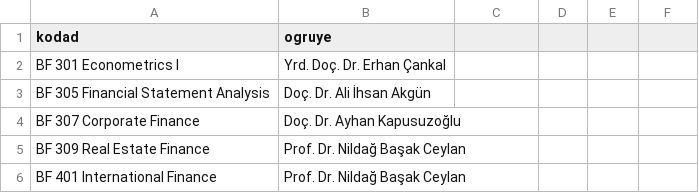
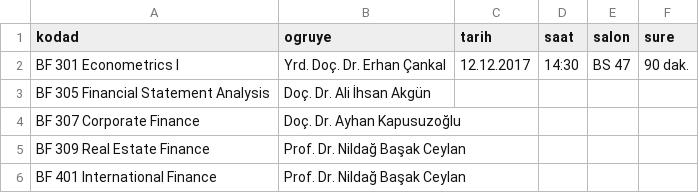
Before and after one commit to hkilter/p-rt-makinesi, a CSV file: data/96-sinavlar.csv, drawn as a sheet; only a part is shown.

Commit message:
added columns

```diff
--- a/data/96-sinavlar.csv
+++ b/data/96-sinavlar.csv
@@ -1,3 +1,3 @@
-kodad;ogruye
-BF 301 Econometrics I;Yrd. Doç. Dr. Erhan Çankal
+kodad;ogruye;tarih;saat;salon;sure
+BF 301 Econometrics I;Yrd. Doç. Dr. Erhan Çankal;12.12.2017;14:30;BS 47;90 dak.
 BF 305 Financial Statement Analysis; Doç. Dr. Ali İhsan Akgün
```
Also changed, not shown: 5 other files.
